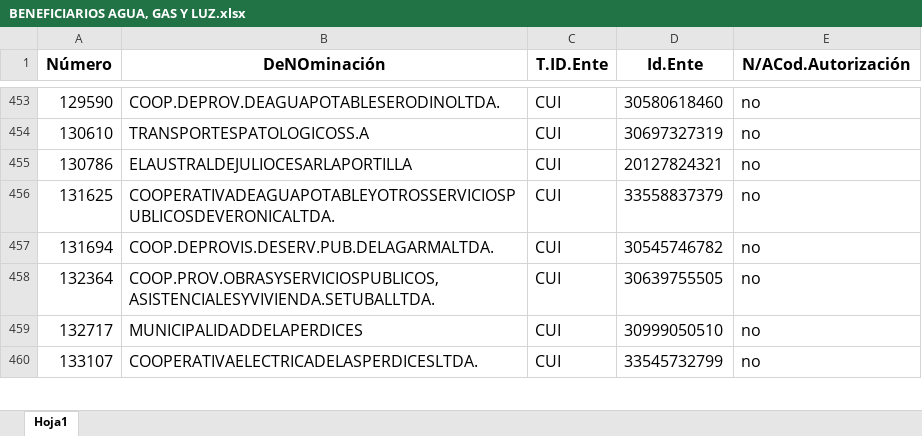
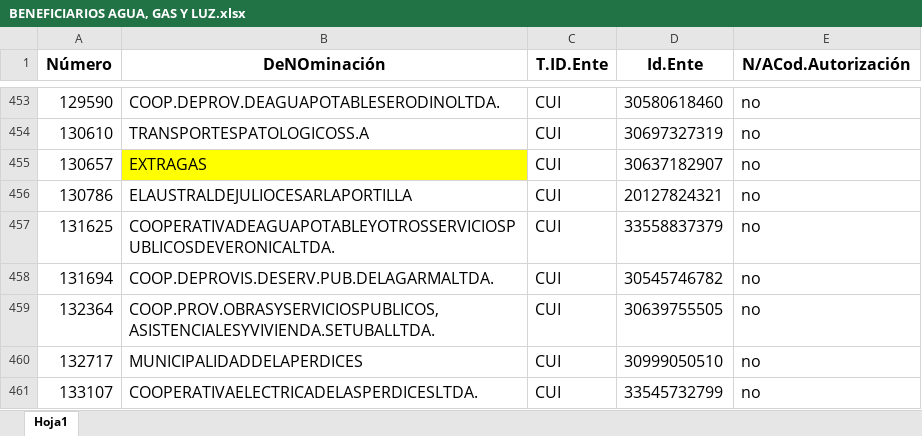
Before and after one commit to Ozhammar/Programa-Servicios-Basicos, an Excel workbook: Control de Facturas/Assets/Plantillas/BENEFICIARIOS AGUA, GAS Y LUZ.xlsx, sheet Hoja1, drawn as a sheet; only a part is shown, gaps mark what is left out; values as stored, in another font and other column widths than the file's, no borders; the diff names each change by its address in the sheet, - before the commit and + after, or states it on an @@ line.

Commit message:
--IMPLEMENTACION DE LOGICA DE NEGOCIO PARA LA EMPRESA EXTRAGAS
--FIX DE BUGS DE PROCESAMIENTO DE LA EMPRESA CAMUZZI GAS DEL SUR

--SE INCORPORÓ EL INSTALADOR DE NET PARA LAS COMPUTADORAS QUE NO LO TIENEN INSTALADO Y NO POSEEN ACCESO A INTERNET

--SE ADECUO EL EXCEL DE BENEFICIARIOS, INCLUYENDO LA EMPRESA EXTRAGAS

```diff
--- a/Control de Facturas/Assets/Plantillas/BENEFICIARIOS AGUA, GAS Y LUZ.xlsx (sheet Hoja1)
+++ b/Control de Facturas/Assets/Plantillas/BENEFICIARIOS AGUA, GAS Y LUZ.xlsx (sheet Hoja1)
+row 455: 130657 | EXTRAGAS | CUI | 30637182907 | no
```
Also changed, not shown: 17 other files.
